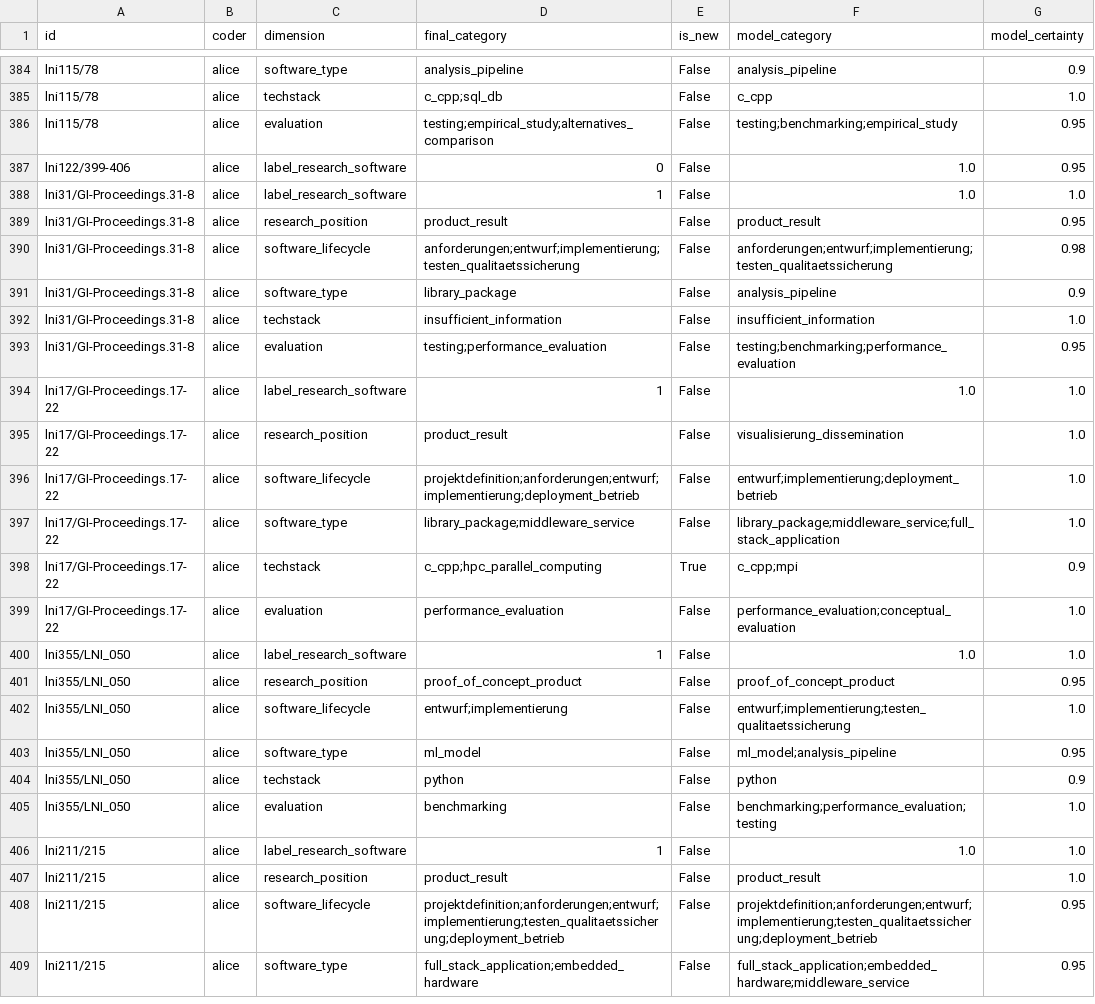
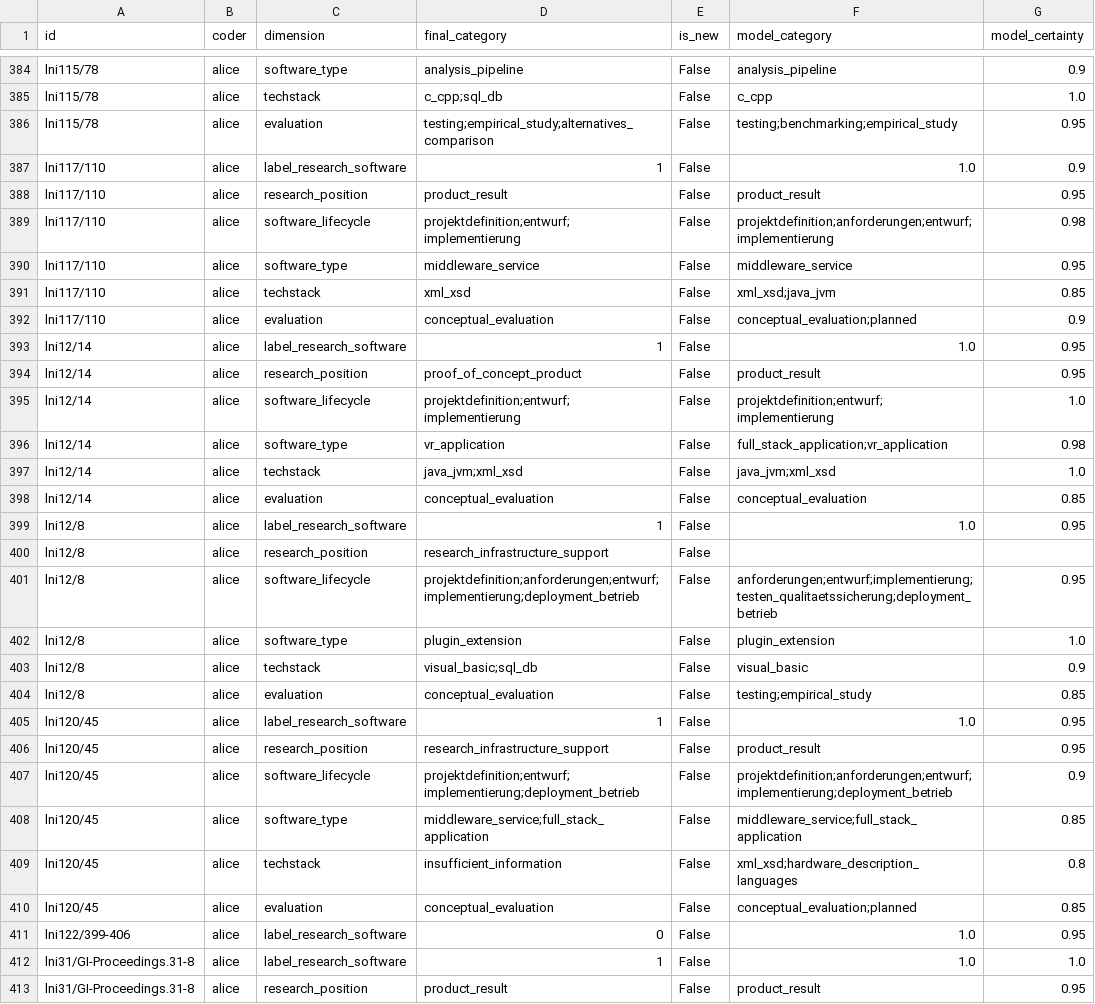
Before and after one commit to juliandehne/lni_study, a CSV file: goldstandard/coding_alice.csv, drawn as a sheet; only a part is shown, gaps mark what is left out; the shorter side is filled out with more unchanged rows.

```diff
--- a/goldstandard/coding_alice.csv
+++ b/goldstandard/coding_alice.csv
@@ -386,2 +386,26 @@ lni115/78,alice,techstack,c_cpp;sql_db,False,c_cpp,1.0
 lni115/78,alice,evaluation,testing;empirical_study;alternatives_comparison,False,testing;benchmarking;empirical_study,0.95
+lni117/110,alice,label_research_software,1,False,1.0,0.9
+lni117/110,alice,research_position,product_result,False,product_result,0.95
+lni117/110,alice,software_lifecycle,projektdefinition;entwurf;implementierung,False,projektdefinition;anforderungen;entwurf;implementierung,0.98
+lni117/110,alice,software_type,middleware_service,False,middleware_service,0.95
+lni117/110,alice,techstack,xml_xsd,False,xml_xsd;java_jvm,0.85
+lni117/110,alice,evaluation,conceptual_evaluation,False,conceptual_evaluation;planned,0.9
+lni12/14,alice,label_research_software,1,False,1.0,0.95
+lni12/14,alice,research_position,proof_of_concept_product,False,product_result,0.95
+lni12/14,alice,software_lifecycle,projektdefinition;entwurf;implementierung,False,projektdefinition;entwurf;implementierung,1.0
+lni12/14,alice,software_type,vr_application,False,full_stack_application;vr_application,0.98
+lni12/14,alice,techstack,java_jvm;xml_xsd,False,java_jvm;xml_xsd,1.0
+lni12/14,alice,evaluation,conceptual_evaluation,False,conceptual_evaluation,0.85
+lni12/8,alice,label_research_software,1,False,1.0,0.95
+lni12/8,alice,research_position,research_infrastructure_support,False,,
+lni12/8,alice,software_lifecycle,projektdefinition;anforderungen;entwurf;implementierung;deployment_betrieb,False,anforderungen;entwurf;implementierung;testen_qualitaetssicherung;deployment_betrieb,0.95
+lni12/8,alice,software_type,plugin_extension,False,plugin_extension,1.0
+lni12/8,alice,techstack,visual_basic;sql_db,False,visual_basic,0.9
+lni12/8,alice,evaluation,conceptual_evaluation,False,testing;empirical_study,0.85
+lni120/45,alice,label_research_software,1,False,1.0,0.95
+lni120/45,alice,research_position,research_infrastructure_support,False,product_result,0.95
+lni120/45,alice,software_lifecycle,projektdefinition;entwurf;implementierung;deployment_betrieb,False,projektdefinition;anforderungen;entwurf;implementierung;deployment_betrieb,0.9
+lni120/45,alice,software_type,middleware_service;full_stack_application,False,middleware_service;full_stack_application,0.85
+lni120/45,alice,techstack,insufficient_information,False,xml_xsd;hardware_description_languages,0.8
+lni120/45,alice,evaluation,conceptual_evaluation,False,conceptual_evaluation;planned,0.85
 lni122/399-406,alice,label_research_software,0,False,1.0,0.95
```
